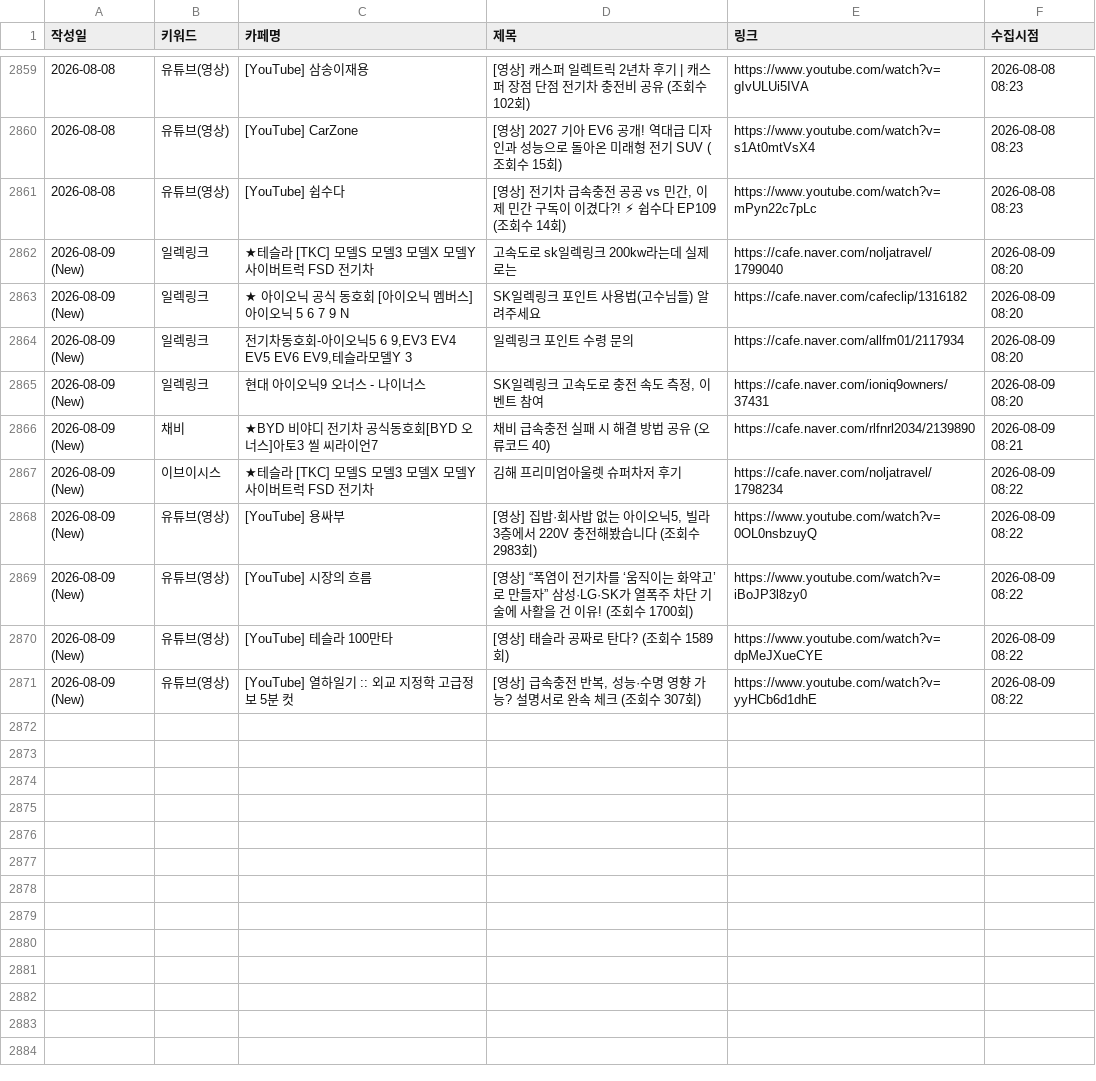
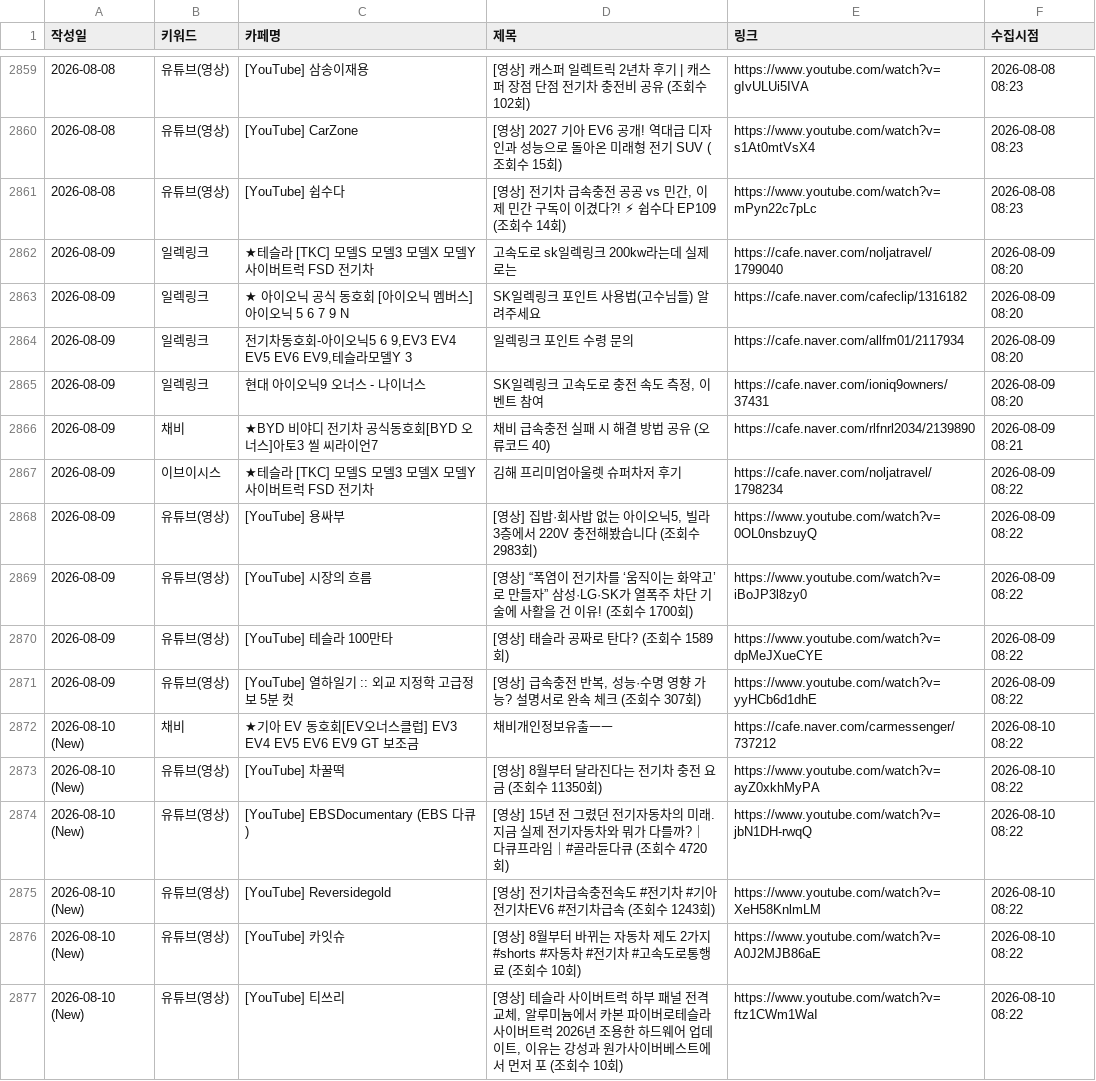
Before and after one commit to ian939/sk-electlink-monitor, a CSV file: electlink_voc.csv, drawn as a sheet; only a part is shown, gaps mark what is left out.

```diff
--- a/electlink_voc.csv
+++ b/electlink_voc.csv
@@ -2861,11 +2861,17 @@
 2026-08-08,유튜브(영상),[YouTube] 쉽수다,"[영상] 전기차 급속충전 공공 vs 민간, 이제 민간 구독이 이겼다?! ⚡ 쉽수다 EP109 (조회수 14회)",https://www.youtube.com/watch?v=mPyn22c7pLc,2026-08-08 08:23
-2026-08-09 (New),일렉링크,★테슬라 [TKC] 모델S 모델3 모델X 모델Y 사이버트럭 FSD 전기차,고속도로 sk일렉링크 200kw라는데 실제로는,https://cafe.naver.com/noljatravel/1799040,2026-08-09 08:20
-2026-08-09 (New),일렉링크,★ 아이오닉 공식 동호회 [아이오닉 멤버스] 아이오닉 5 6 7 9 N,SK일렉링크 포인트 사용법(고수님들) 알려주세요,https://cafe.naver.com/cafeclip/1316182,2026-08-09 08:20
-2026-08-09 (New),일렉링크,"전기차동호회-아이오닉5 6 9,EV3 EV4 EV5 EV6 EV9,테슬라모델Y 3",일렉링크 포인트 수령 문의,https://cafe.naver.com/allfm01/2117934,2026-08-09 08:20
-2026-08-09 (New),일렉링크,현대 아이오닉9 오너스 - 나이너스,"SK일렉링크 고속도로 충전 속도 측정, 이벤트 참여",https://cafe.naver.com/ioniq9owners/37431,2026-08-09 08:20
-2026-08-09 (New),채비,★BYD 비야디 전기차 공식동호회[BYD 오너스]아토3 씰 씨라이언7,채비 급속충전 실패 시 해결 방법 공유 (오류코드 40),https://cafe.naver.com/rlfnrl2034/2139890,2026-08-09 08:21
-2026-08-09 (New),이브이시스,★테슬라 [TKC] 모델S 모델3 모델X 모델Y 사이버트럭 FSD 전기차,김해 프리미엄아울렛 슈퍼차저 후기,https://cafe.naver.com/noljatravel/1798234,2026-08-09 08:22
-2026-08-09 (New),유튜브(영상),[YouTube] 용싸부,"[영상] 집밥·회사밥 없는 아이오닉5, 빌라 3층에서 220V 충전해봤습니다 (조회수 2983회)",https://www.youtube.com/watch?v=0OL0nsbzuyQ,2026-08-09 08:22
-2026-08-09 (New),유튜브(영상),[YouTube] 시장의 흐름,[영상] “폭염이 전기차를 ‘움직이는 화약고’로 만들자” 삼성·LG·SK가 열폭주 차단 기술에 사활을 건 이유! (조회수 1700회),https://www.youtube.com/watch?v=iBoJP3l8zy0,2026-08-09 08:22
-2026-08-09 (New),유튜브(영상),[YouTube] 테슬라 100만타,[영상] 태슬라 공짜로 탄다? (조회수 1589회),https://www.youtube.com/watch?v=dpMeJXueCYE,2026-08-09 08:22
-2026-08-09 (New),유튜브(영상),[YouTube] 열하일기 :: 외교 지정학 고급정보  5분 컷,"[영상] 급속충전 반복, 성능·수명 영향 가능? 설명서로 완속 체크 (조회수 307회)",https://www.youtube.com/watch?v=yyHCb6d1dhE,2026-08-09 08:22
+2026-08-09,일렉링크,★테슬라 [TKC] 모델S 모델3 모델X 모델Y 사이버트럭 FSD 전기차,고속도로 sk일렉링크 200kw라는데 실제로는,https://cafe.naver.com/noljatravel/1799040,2026-08-09 08:20
+2026-08-09,일렉링크,★ 아이오닉 공식 동호회 [아이오닉 멤버스] 아이오닉 5 6 7 9 N,SK일렉링크 포인트 사용법(고수님들) 알려주세요,https://cafe.naver.com/cafeclip/1316182,2026-08-09 08:20
+2026-08-09,일렉링크,"전기차동호회-아이오닉5 6 9,EV3 EV4 EV5 EV6 EV9,테슬라모델Y 3",일렉링크 포인트 수령 문의,https://cafe.naver.com/allfm01/2117934,2026-08-09 08:20
+2026-08-09,일렉링크,현대 아이오닉9 오너스 - 나이너스,"SK일렉링크 고속도로 충전 속도 측정, 이벤트 참여",https://cafe.naver.com/ioniq9owners/37431,2026-08-09 08:20
+2026-08-09,채비,★BYD 비야디 전기차 공식동호회[BYD 오너스]아토3 씰 씨라이언7,채비 급속충전 실패 시 해결 방법 공유 (오류코드 40),https://cafe.naver.com/rlfnrl2034/2139890,2026-08-09 08:21
+2026-08-09,이브이시스,★테슬라 [TKC] 모델S 모델3 모델X 모델Y 사이버트럭 FSD 전기차,김해 프리미엄아울렛 슈퍼차저 후기,https://cafe.naver.com/noljatravel/1798234,2026-08-09 08:22
+2026-08-09,유튜브(영상),[YouTube] 용싸부,"[영상] 집밥·회사밥 없는 아이오닉5, 빌라 3층에서 220V 충전해봤습니다 (조회수 2983회)",https://www.youtube.com/watch?v=0OL0nsbzuyQ,2026-08-09 08:22
+2026-08-09,유튜브(영상),[YouTube] 시장의 흐름,[영상] “폭염이 전기차를 ‘움직이는 화약고’로 만들자” 삼성·LG·SK가 열폭주 차단 기술에 사활을 건 이유! (조회수 1700회),https://www.youtube.com/watch?v=iBoJP3l8zy0,2026-08-09 08:22
+2026-08-09,유튜브(영상),[YouTube] 테슬라 100만타,[영상] 태슬라 공짜로 탄다? (조회수 1589회),https://www.youtube.com/watch?v=dpMeJXueCYE,2026-08-09 08:22
+2026-08-09,유튜브(영상),[YouTube] 열하일기 :: 외교 지정학 고급정보  5분 컷,"[영상] 급속충전 반복, 성능·수명 영향 가능? 설명서로 완속 체크 (조회수 307회)",https://www.youtube.com/watch?v=yyHCb6d1dhE,2026-08-09 08:22
+2026-08-10 (New),채비,★기아 EV 동호회[EV오너스클럽] EV3 EV4 EV5 EV6 EV9 GT 보조금,채비개인정보유출ㅡㅡ,https://cafe.naver.com/carmessenger/737212,2026-08-10 08:22
+2026-08-10 (New),유튜브(영상),[YouTube] 차꿀떡,[영상] 8월부터 달라진다는 전기차 충전 요금 (조회수 11350회),https://www.youtube.com/watch?v=ayZ0xkhMyPA,2026-08-10 08:22
+2026-08-10 (New),유튜브(영상),[YouTube] EBSDocumentary (EBS 다큐),[영상] 15년 전 그렸던 전기자동차의 미래. 지금 실제 전기자동차와 뭐가 다를까?｜다큐프라임｜#골라듄다큐 (조회수 4720회),https://www.youtube.com/watch?v=jbN1DH-rwqQ,2026-08-10 08:22
+2026-08-10 (New),유튜브(영상),[YouTube] Reversidegold,[영상] 전기차급속충전속도 #전기차 #기아전기차EV6 #전기차급속 (조회수 1243회),https://www.youtube.com/watch?v=XeH58KnlmLM,2026-08-10 08:22
+2026-08-10 (New),유튜브(영상),[YouTube] 카잇슈,[영상] 8월부터 바뀌는 자동차 제도 2가지 #shorts #자동차 #전기차 #고속도로통행료 (조회수 10회),https://www.youtube.com/watch?v=A0J2MJB86aE,2026-08-10 08:22
+2026-08-10 (New),유튜브(영상),[YouTube] 티쓰리,"[영상] 테슬라 사이버트럭 하부 패널 전격 교체, 알루미늄에서 카본 파이버로테슬라 사이버트럭 2026년 조용한 하드웨어 업데이트, 이유는 강성과 원가사이버베스트에서 먼저 포 (조회수 10회)",https://www.youtube.com/watch?v=ftz1CWm1WaI,2026-08-10 08:22
```
